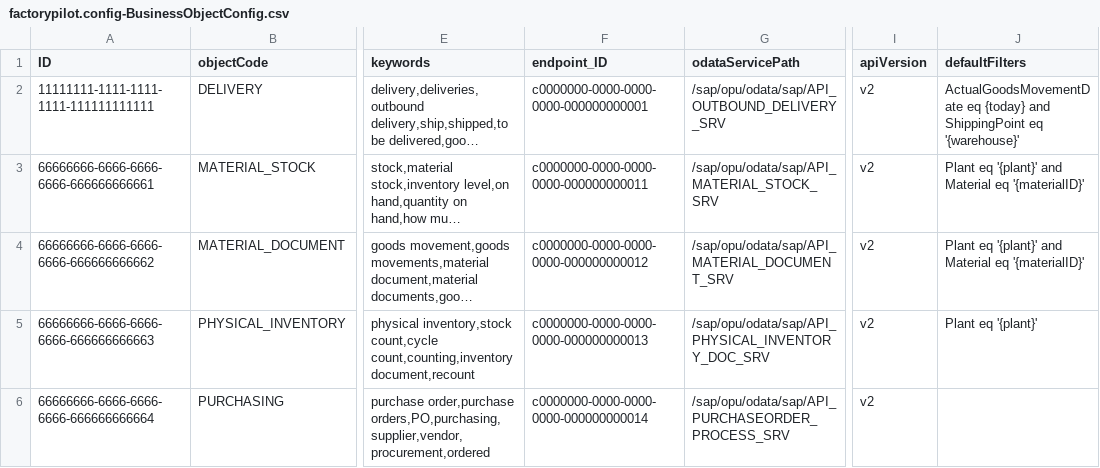
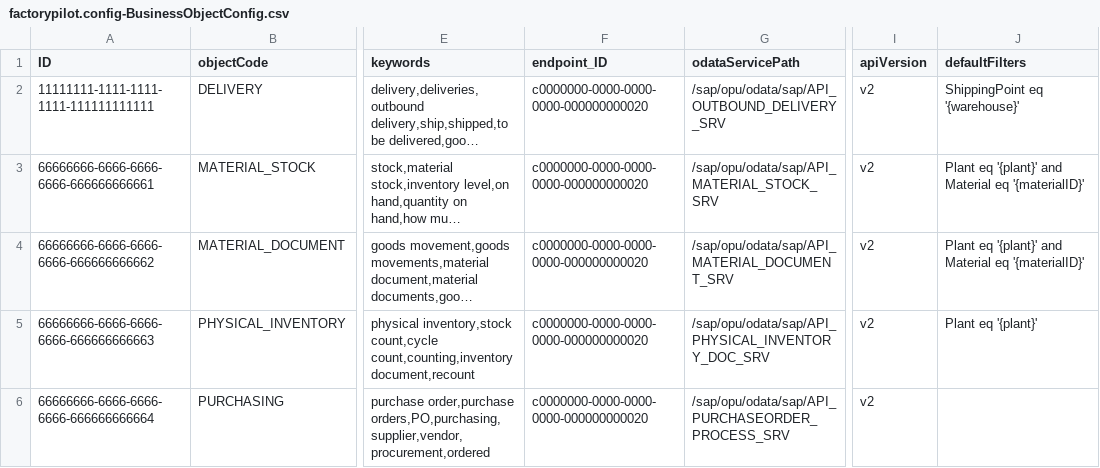
Before and after one commit to pavankolla03/FactoryPilot_CAP, a CSV file: apps/cap/db/data/factorypilot.config-BusinessObjectConfig.csv, drawn as a sheet; only a part is shown, gaps mark what is left out; long unchanged cells end in …; the diff names each change by its address in the sheet, - before the commit and + after, or states it on an @@ line.

```diff
--- a/apps/cap/db/data/factorypilot.config-BusinessObjectConfig.csv
+++ b/apps/cap/db/data/factorypilot.config-BusinessObjectConfig.csv
-F2 (endpoint_ID): c0000000-0000-0000-0000-000000000001
+F2 (endpoint_ID): c0000000-0000-0000-0000-000000000020
-J2 (defaultFilters): ActualGoodsMovementDate eq {today} and ShippingPoint eq…
+J2 (defaultFilters): ShippingPoint eq…
-F3 (endpoint_ID): c0000000-0000-0000-0000-000000000011
+F3 (endpoint_ID): c0000000-0000-0000-0000-000000000020
-F4 (endpoint_ID): c0000000-0000-0000-0000-000000000012
+F4 (endpoint_ID): c0000000-0000-0000-0000-000000000020
-F5 (endpoint_ID): c0000000-0000-0000-0000-000000000013
+F5 (endpoint_ID): c0000000-0000-0000-0000-000000000020
-F6 (endpoint_ID): c0000000-0000-0000-0000-000000000014
+F6 (endpoint_ID): c0000000-0000-0000-0000-000000000020
```
Also changed, not shown: apps/cap/db/data/factorypilot.integration-IntegrationEndpoint.csv, 8 other files.
